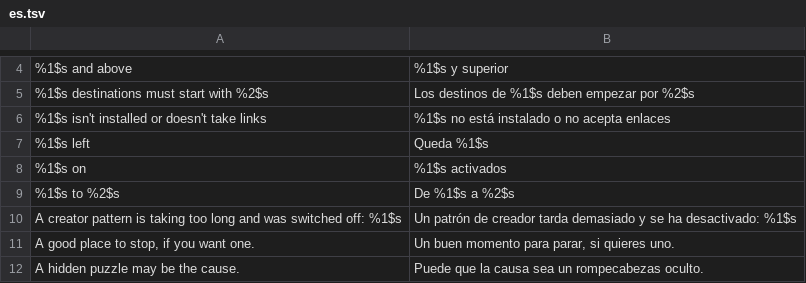
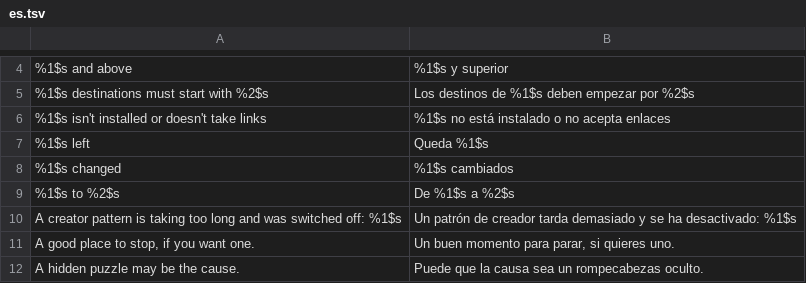
Before and after one commit to Dojz/hushfeed, a TSV file: extensions/tiktok/src/main/l10n/es.tsv, drawn as a sheet; only a part is shown, gaps mark what is left out.

```diff
--- a/extensions/tiktok/src/main/l10n/es.tsv
+++ b/extensions/tiktok/src/main/l10n/es.tsv
@@ -7,3 +7,3 @@
 %1$s left	Queda %1$s
-%1$s on	%1$s activados
+%1$s changed	%1$s cambiados
 %1$s to %2$s	De %1$s a %2$s
```
Also changed, not shown: extensions/tiktok/src/main/l10n/de.tsv, extensions/tiktok/src/main/l10n/en.csv, 5 other files.
